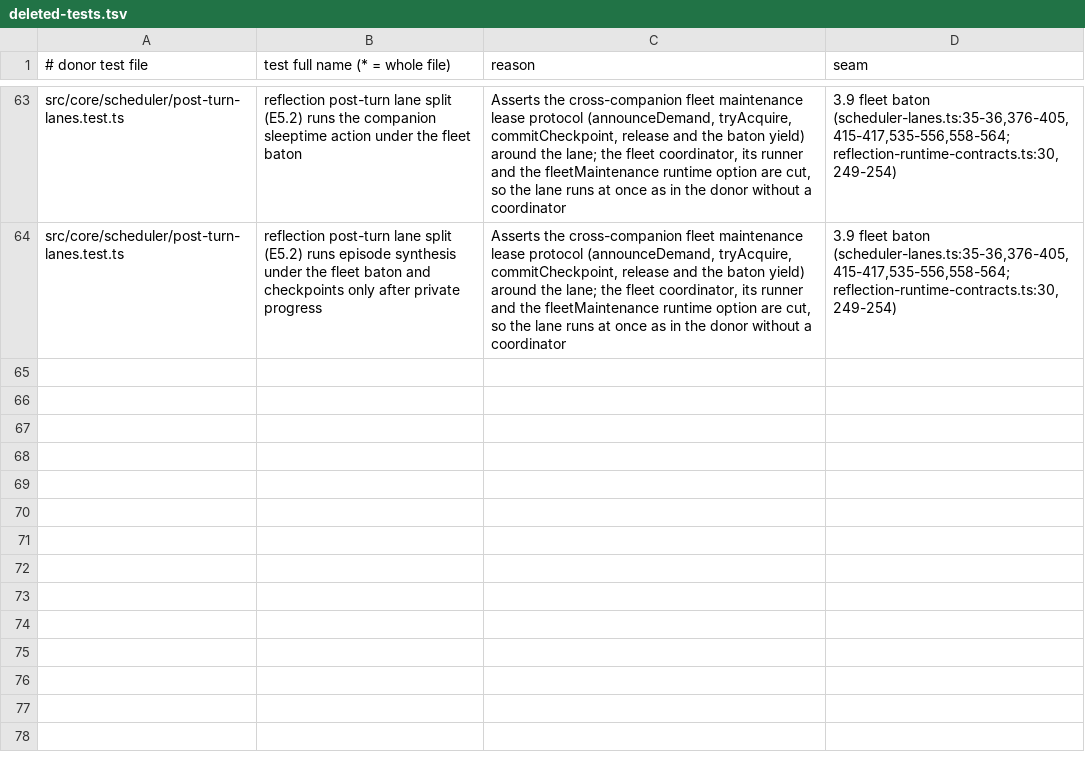
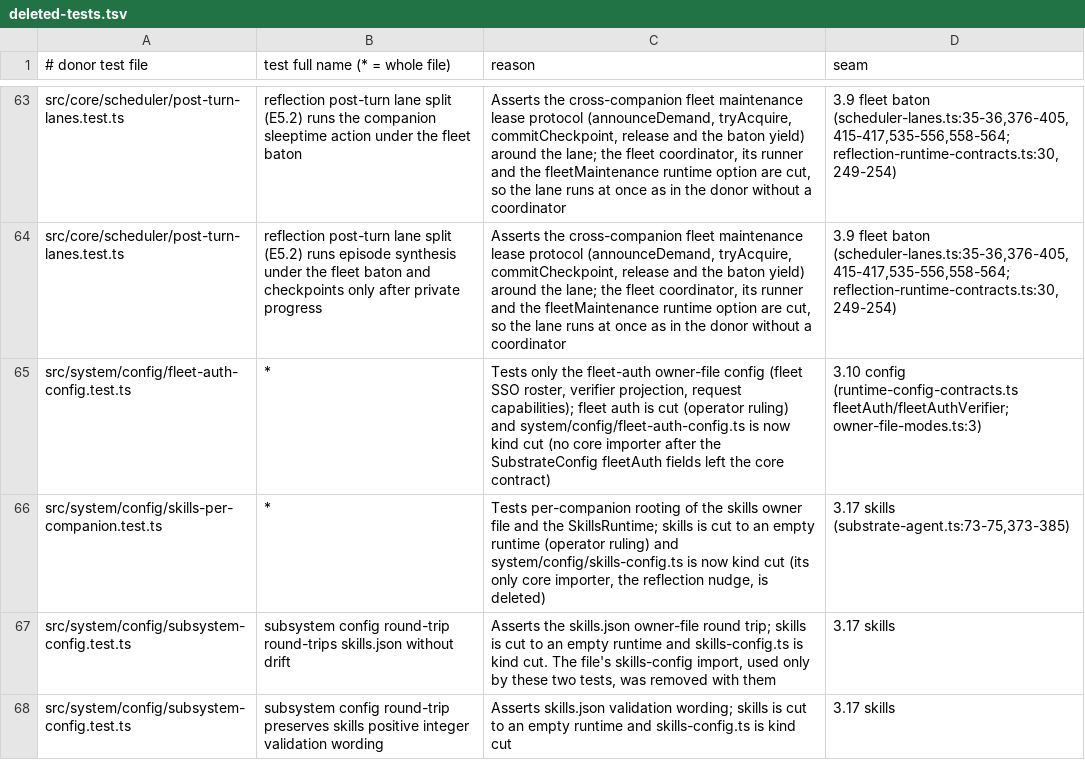
Before and after one commit to CGIC-AI/psfn-lite, a TSV file: packages/companion/extraction/deleted-tests.tsv, drawn as a sheet; only a part is shown, gaps mark what is left out; the diff names each change by its address in the sheet, - before the commit and + after, or states it on an @@ line.

```diff
--- a/packages/companion/extraction/deleted-tests.tsv
+++ b/packages/companion/extraction/deleted-tests.tsv
+row 65: src/system/config/fleet-auth-config.test.ts | * | Tests only the fleet-auth owner-file config (fleet SSO roster, verifier projection, request capabilities); fleet auth is cut (operator ruling) and system/config/fleet-auth-config.ts is now kind cut (no core importer after the SubstrateConfig fleetAuth fields left the core contract) | 3.10 config (runtime-config-contracts.ts fleetAuth/fleetAuthVerifier; owner-file-modes.ts:3)
+row 66: src/system/config/skills-per-companion.test.ts | * | Tests per-companion rooting of the skills owner file and the SkillsRuntime; skills is cut to an empty runtime (operator ruling) and system/config/skills-config.ts is now kind cut (its only core importer, the reflection nudge, is deleted) | 3.17 skills (substrate-agent.ts:73-75,373-385)
+row 67: src/system/config/subsystem-config.test.ts | subsystem config round-trip round-trips skills.json without drift | Asserts the skills.json owner-file round trip; skills is cut to an empty runtime and skills-config.ts is kind cut. The file's skills-config import, used only by these two tests, was removed with them | 3.17 skills
+row 68: src/system/config/subsystem-config.test.ts | subsystem config round-trip preserves skills positive integer validation wording | Asserts skills.json validation wording; skills is cut to an empty runtime and skills-config.ts is kind cut | 3.17 skills
```
Also changed, not shown: 36 other files.
